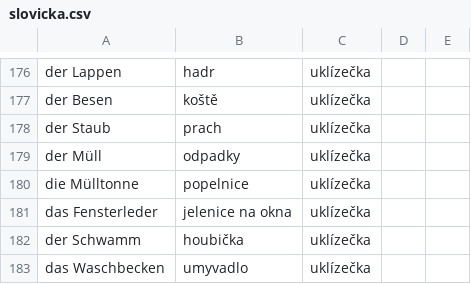
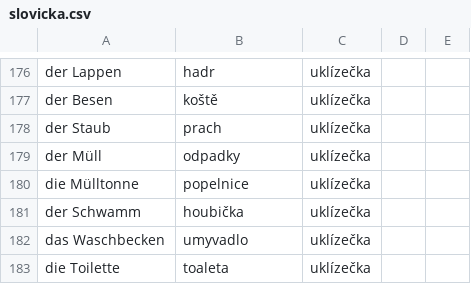
Before and after one commit to sweinertovawww/germanllama, a CSV file: public/slovicka.csv, drawn as a sheet; only a part is shown, gaps mark what is left out; the shorter side is filled out with more unchanged rows; the diff names each change by its address in the sheet, - before the commit and + after, or states it on an @@ line.

```diff
--- a/public/slovicka.csv
+++ b/public/slovicka.csv
-row 181: das Fensterleder | jelenice na okna | uklízečka
```
